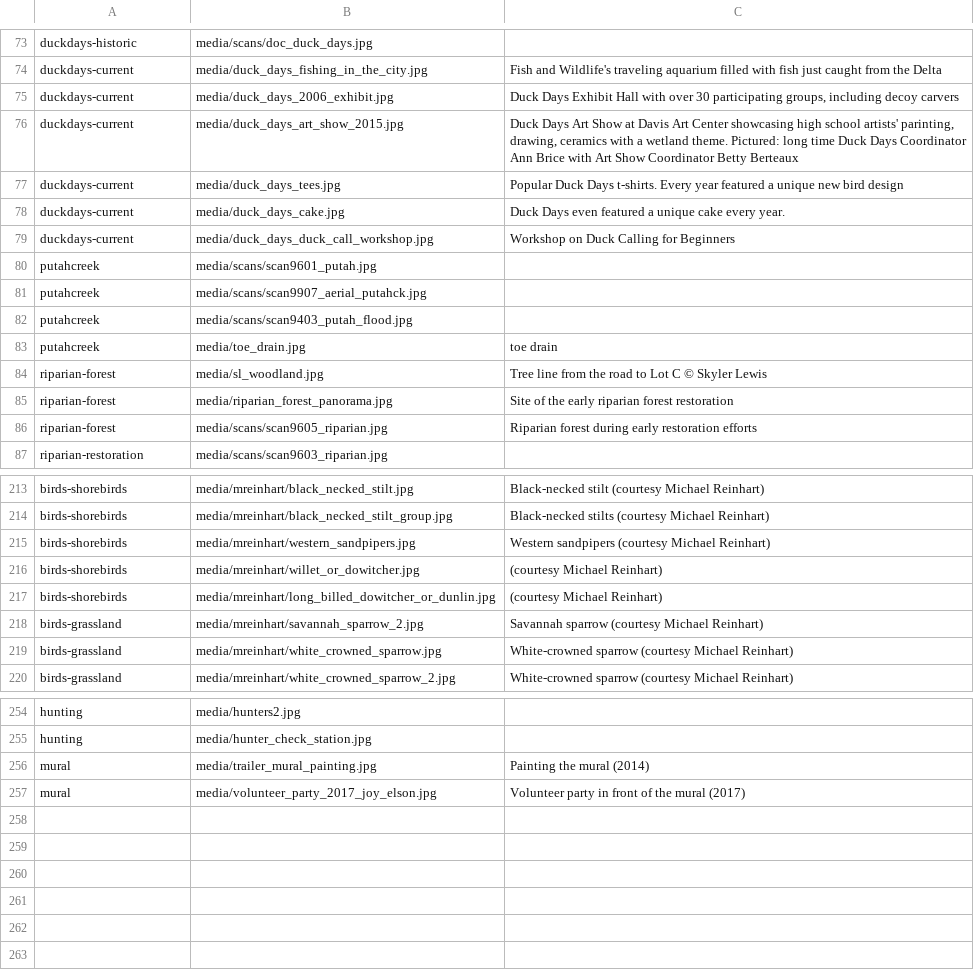
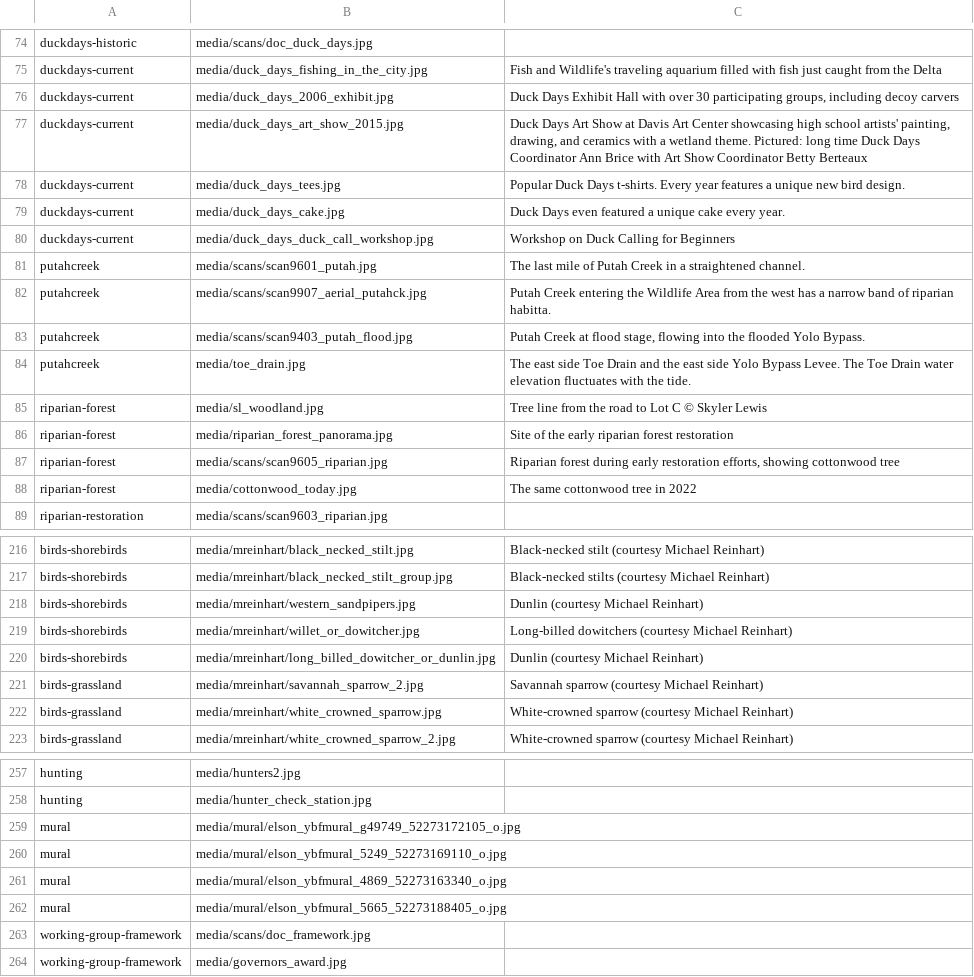
Before and after one commit to skylerlewis/yolo-basin, a CSV file: csv/Galleries.csv, drawn as a sheet; only a part is shown, gaps mark what is left out; the diff covers the shown part only.

```diff
--- a/csv/Galleries.csv
+++ b/csv/Galleries.csv
@@ -75,13 +76,14 @@ duckdays-current,media/duck_days_fishing_in_the_city.jpg,Fish and Wildlife's tra
 duckdays-current,media/duck_days_2006_exhibit.jpg,"Duck Days Exhibit Hall with over 30 participating groups, including decoy carvers"
-duckdays-current,media/duck_days_art_show_2015.jpg,"Duck Days Art Show at Davis Art Center showcasing high school artists' parinting, drawing, ceramics with a wetland theme.  Pictured: long time Duck Days Coordinator Ann Brice with Art Show Coordinator Betty Berteaux"
-duckdays-current,media/duck_days_tees.jpg,Popular Duck Days t-shirts. Every year featured a unique new bird design
+duckdays-current,media/duck_days_art_show_2015.jpg,"Duck Days Art Show at Davis Art Center showcasing high school artists' painting, drawing, and ceramics with a wetland theme.  Pictured: long time Duck Days Coordinator Ann Brice with Art Show Coordinator Betty Berteaux"
+duckdays-current,media/duck_days_tees.jpg,Popular Duck Days t-shirts. Every year features a unique new bird design.
 duckdays-current,media/duck_days_cake.jpg,Duck Days even featured a unique cake every year.
 duckdays-current,media/duck_days_duck_call_workshop.jpg,Workshop on Duck Calling for Beginners
-putahcreek,media/scans/scan9601_putah.jpg,
-putahcreek,media/scans/scan9907_aerial_putahck.jpg,
-putahcreek,media/scans/scan9403_putah_flood.jpg,
-putahcreek,media/toe_drain.jpg,toe drain
+putahcreek,media/scans/scan9601_putah.jpg,The last mile of Putah Creek in a straightened channel.
+putahcreek,media/scans/scan9907_aerial_putahck.jpg,Putah Creek entering the Wildlife Area from the west has a narrow band of riparian habitta.
+putahcreek,media/scans/scan9403_putah_flood.jpg,"Putah Creek at flood stage, flowing into the flooded Yolo Bypass."
+putahcreek,media/toe_drain.jpg,The east side Toe Drain and the east side Yolo Bypass Levee. The Toe Drain water elevation fluctuates with the tide.
 riparian-forest,media/sl_woodland.jpg,Tree line from the road to Lot C © Skyler Lewis
 riparian-forest,media/riparian_forest_panorama.jpg,Site of the early riparian forest restoration
-riparian-forest,media/scans/scan9605_riparian.jpg,Riparian forest during early restoration efforts
+riparian-forest,media/scans/scan9605_riparian.jpg,"Riparian forest during early restoration efforts, showing cottonwood tree"
+riparian-forest,media/cottonwood_today.jpg,The same cottonwood tree in 2022
 riparian-restoration,media/scans/scan9603_riparian.jpg,
@@ -216,5 +219,5 @@ birds-shorebirds,media/mreinhart/black_necked_stilt.jpg,Black-necked stilt (cour
 birds-shorebirds,media/mreinhart/black_necked_stilt_group.jpg,Black-necked stilts (courtesy Michael Reinhart)
-birds-shorebirds,media/mreinhart/western_sandpipers.jpg,Western sandpipers (courtesy Michael Reinhart)
-birds-shorebirds,media/mreinhart/willet_or_dowitcher.jpg,(courtesy Michael Reinhart)
-birds-shorebirds,media/mreinhart/long_billed_dowitcher_or_dunlin.jpg,(courtesy Michael Reinhart)
+birds-shorebirds,media/mreinhart/western_sandpipers.jpg,Dunlin (courtesy Michael Reinhart)
+birds-shorebirds,media/mreinhart/willet_or_dowitcher.jpg,Long-billed dowitchers (courtesy Michael Reinhart)
+birds-shorebirds,media/mreinhart/long_billed_dowitcher_or_dunlin.jpg,Dunlin (courtesy Michael Reinhart)
 birds-grassland,media/mreinhart/savannah_sparrow_2.jpg,Savannah sparrow (courtesy Michael Reinhart)
@@ -257,3 +260,7 @@ hunting,media/hunters2.jpg,
 hunting,media/hunter_check_station.jpg,
-mural,media/trailer_mural_painting.jpg,Painting the mural (2014)
-mural,media/volunteer_party_2017_joy_elson.jpg,Volunteer party in front of the mural (2017)
+mural,media/mural/elson_ybfmural_g49749_52273172105_o.jpg,
+mural,media/mural/elson_ybfmural_5249_52273169110_o.jpg,
+mural,media/mural/elson_ybfmural_4869_52273163340_o.jpg,
+mural,media/mural/elson_ybfmural_5665_52273188405_o.jpg,
+working-group-framework,media/scans/doc_framework.jpg,
+working-group-framework,media/governors_award.jpg,
```
Also changed, not shown: 3 added rows, 1 removed row and 18 edited cells elsewhere in this file, csv/Birds.csv, csv/Chapters.csv, 17 other files.
